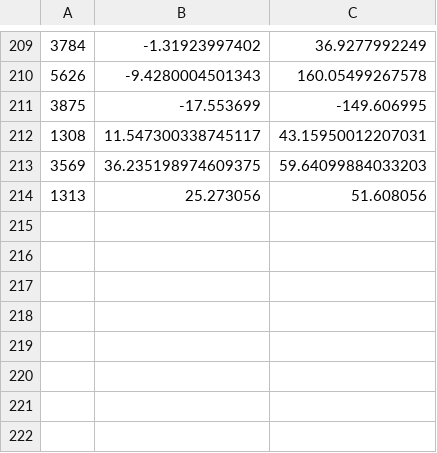
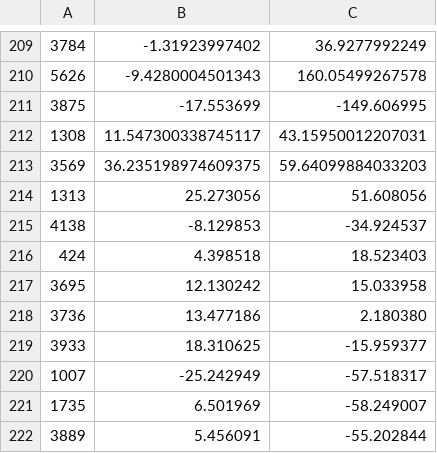
Before and after one commit to AhmedAfzal2/covid-simulation, a CSV file: data/filtered_airport_coords.csv, drawn as a sheet; only a part is shown, gaps mark what is left out; the diff names each change by its address in the sheet, - before the commit and + after, or states it on an @@ line.

```diff
--- a/data/filtered_airport_coords.csv
+++ b/data/filtered_airport_coords.csv
+row 215: 4138 | -8.129853 | -34.924537
+row 216: 424 | 4.398518 | 18.523403
+row 217: 3695 | 12.130242 | 15.033958
+row 218: 3736 | 13.477186 | 2.180380
+row 219: 3933 | 18.310625 | -15.959377
+row 220: 1007 | -25.242949 | -57.518317
+row 221: 1735 | 6.501969 | -58.249007
+row 222: 3889 | 5.456091 | -55.202844
```
Also changed, not shown: data/node_list.csv, 11 other files.
